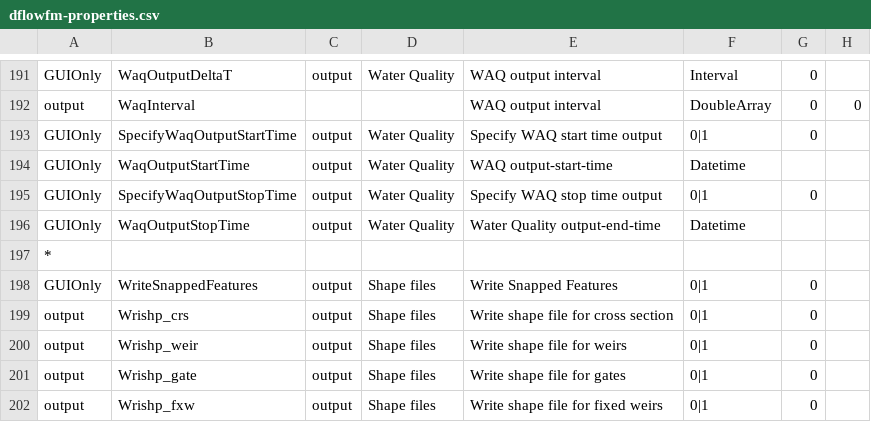
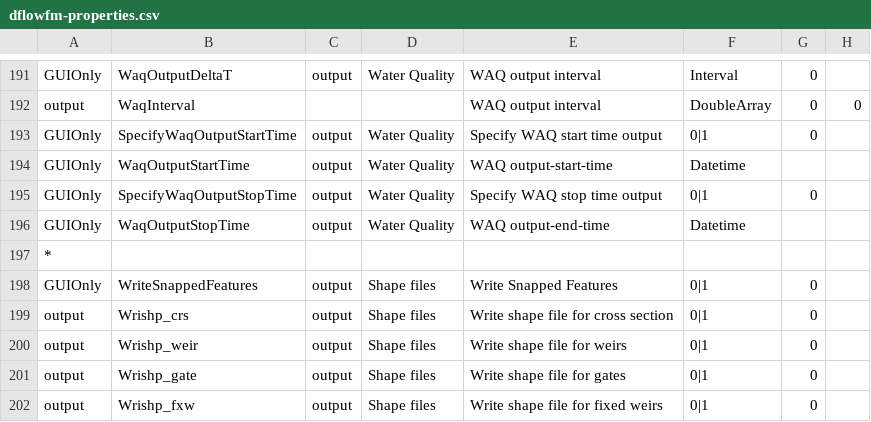
Before and after one commit to Deltares-research/DHYDROGUI, a CSV file: src/DeltaShell.Plugins.FMSuite.FlowFM/CsvFiles/dflowfm-properties.csv, drawn as a sheet; only a part is shown, gaps mark what is left out; the diff names each change by its address in the sheet, - before the commit and + after, or states it on an @@ line.

Commit message:
D3DFMIQ-1389: Changed property name 'Water Quality output-end-time' to 'WAQ output-end-time' in file dflowfm-properties.csv to comply with other Water Quality output property names. Former-commit-id: ccdde0b32fd950cb551c3b2492feed0d96af3fb4 Former-commit-id: c6c8c494eff96c229dcf4458dc32b06feb3b4f81

```diff
--- a/src/DeltaShell.Plugins.FMSuite.FlowFM/CsvFiles/dflowfm-properties.csv
+++ b/src/DeltaShell.Plugins.FMSuite.FlowFM/CsvFiles/dflowfm-properties.csv
-E196: Water Quality output-end-time
+E196: WAQ output-end-time
```
